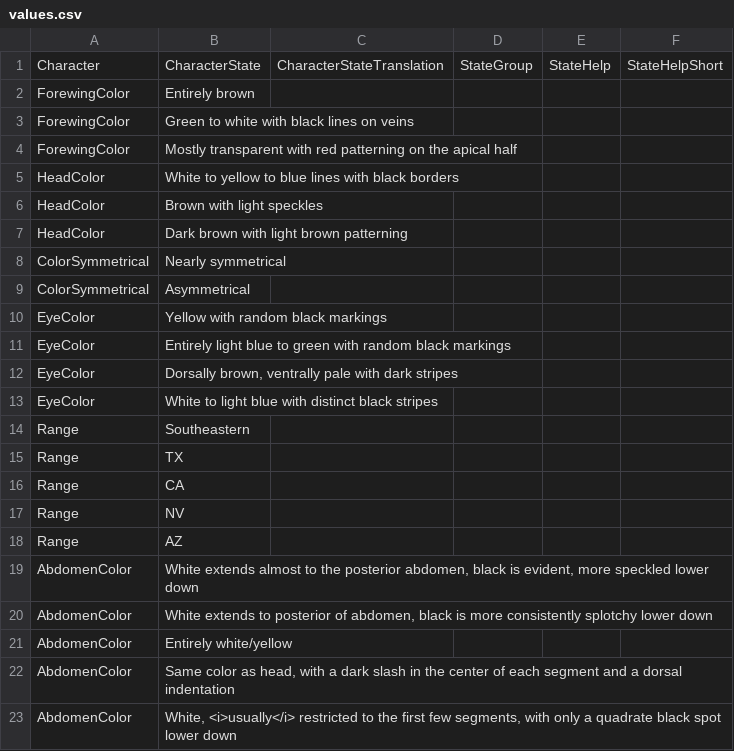
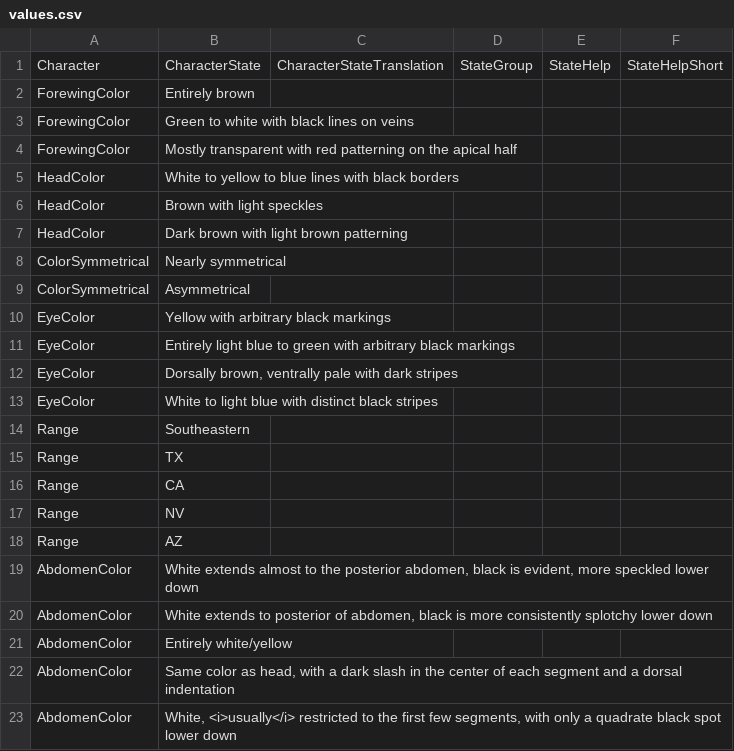
Before and after one commit to zdankowicz/homalodisca, a CSV file: identikit/kb/homalodisca/values.csv, drawn as a sheet.

Commit message:
Update values.csv

```diff
--- a/identikit/kb/homalodisca/values.csv
+++ b/identikit/kb/homalodisca/values.csv
@@ -9,4 +9,4 @@ ColorSymmetrical,Nearly symmetrical,,,,
 ColorSymmetrical,Asymmetrical,,,,
-EyeColor,Yellow with random black markings,,,,
-EyeColor,Entirely light blue to green with random black markings,,,,
+EyeColor,Yellow with arbitrary black markings,,,,
+EyeColor,Entirely light blue to green with arbitrary black markings,,,,
 EyeColor,"Dorsally brown, ventrally pale with dark stripes",,,,
```
